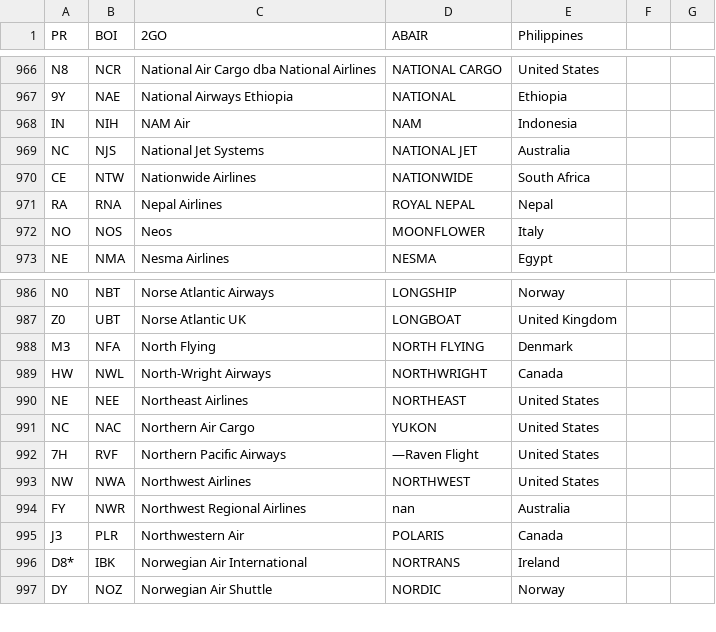
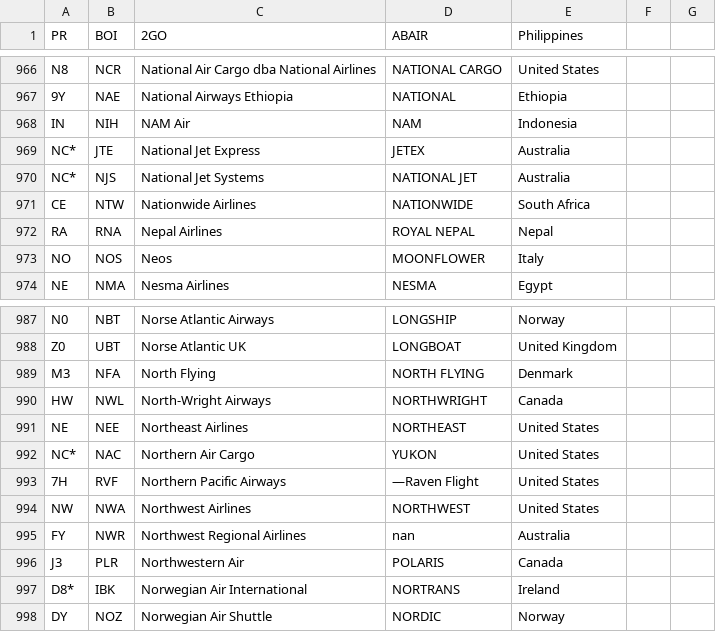
Before and after one commit to shekarpathi/dullesArrivals, a CSV file: airline_iata_icao.csv, drawn as a sheet; only a part is shown, gaps mark what is left out.

Commit message:
Added Airline IATA / ICAO codes csv file

```diff
--- a/airline_iata_icao.csv
+++ b/airline_iata_icao.csv
@@ -968,3 +968,4 @@ N8,NCR,National Air Cargo dba National Airlines,NATIONAL CARGO,United States
 IN,NIH,NAM Air,NAM,Indonesia
-NC,NJS,National Jet Systems,NATIONAL JET,Australia
+NC*,JTE,National Jet Express,JETEX,Australia
+NC*,NJS,National Jet Systems,NATIONAL JET,Australia
 CE,NTW,Nationwide Airlines,NATIONWIDE,South Africa
@@ -990,3 +991,3 @@ HW,NWL,North-Wright Airways,NORTHWRIGHT,Canada
 NE,NEE,Northeast Airlines,NORTHEAST,United States
-NC,NAC,Northern Air Cargo,YUKON,United States
+NC*,NAC,Northern Air Cargo,YUKON,United States
 7H,RVF,Northern Pacific Airways,—Raven Flight,United States
```
